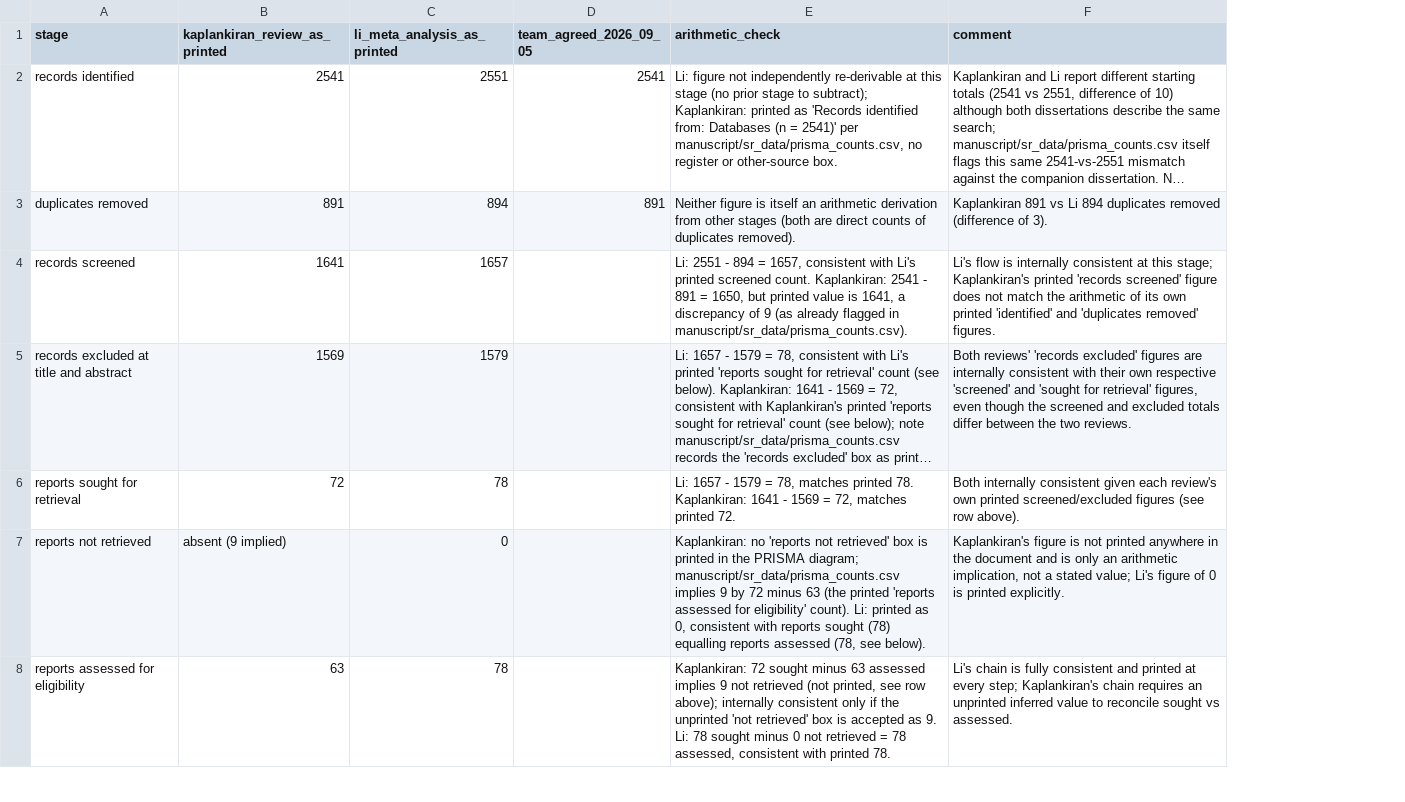
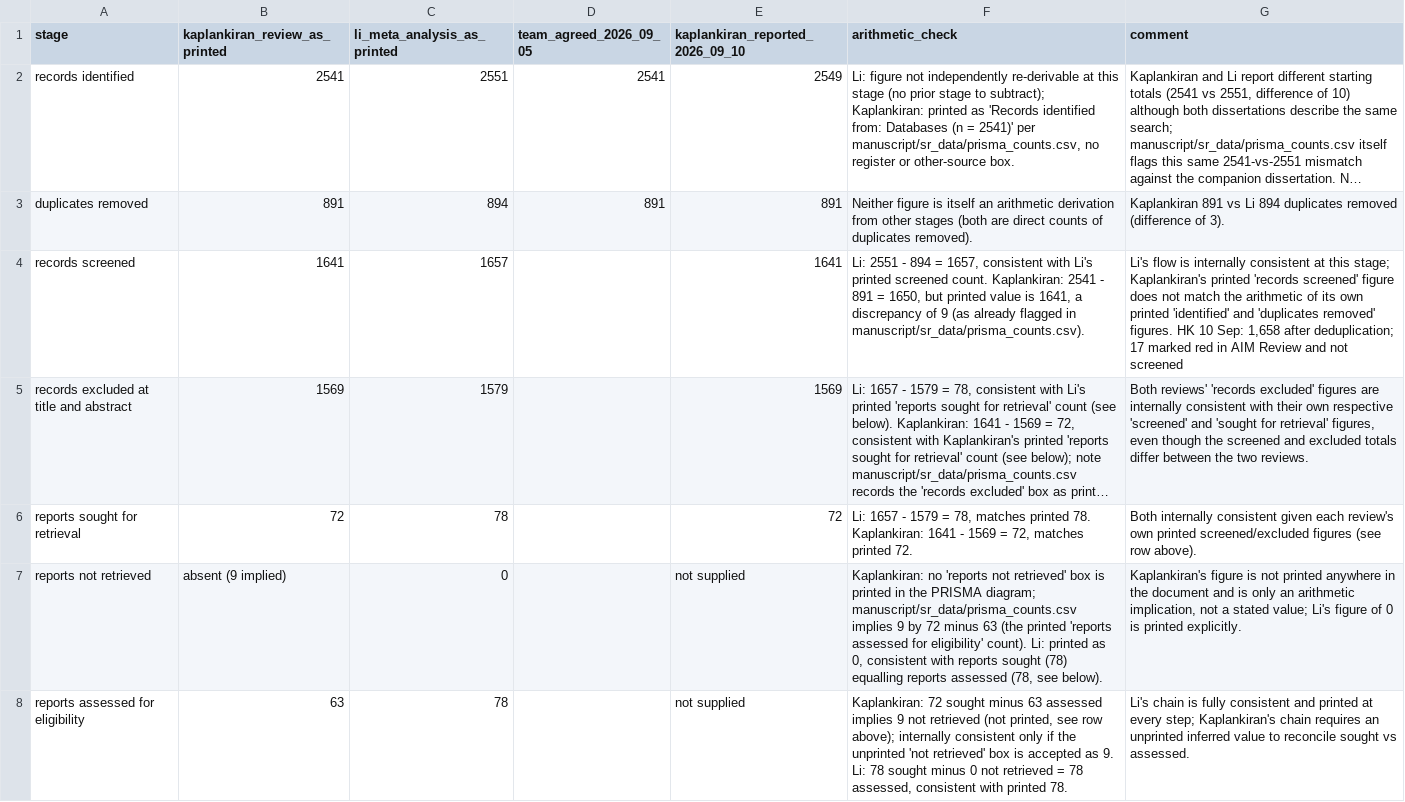
Before and after one commit to ricardotwumasi/employment-early-psychosis, a CSV file: data/review/prisma_flow_comparison.csv, drawn as a sheet; only a part is shown; long unchanged cells end in …; addresses are those after the commit; the diff covers the shown part only; the diff names each change by its address in the sheet, - before the commit and + after, or states it on an @@ line.

Commit message:
Record HK's 10 September reply, RT's audit check and the exclusion table
RT checked the two draft audits (population_eligibility.csv, 24 rows;
candidate_results.csv, 628 rows) against the source PDFs on 10 September
2026 and agrees with every reading. The spreadsheet fill-down that had
incremented check_date row by row is normalised to 2026-09-10.

population_eligibility.csv gains decision_a24_strict (the registered rule
as drafted: only a conflict grade of none is eligible) and decision_a33
(the broader early-psychosis scope approved on 10 September); decision,
rationale and amendment_ref are filled per report.

HK's reply of 10 September is logged as paraphrased facts (the log holds
no correspondence text): 2,549 records identified, 891 duplicates, 17
records marked red in AIM Review and not screened, 1,641 screened, 72
sought, 25 full-text exclusions, 45 included; single screening divided by
record range; EPHPP Thomas 2004; PubMed within MEDLINE; Google Scholar
contributed nothing. prisma_flow_comparison.csv carries these as a new
column. The supplied exclusion table (exclusion_table.docx) is converted
to full_text_exclusions.csv with reason classes and the four label
collisions against the included list (Rinaldi 2010, Van Duin 2021,
Allott 2013, Ramsay 2011). a33_universe_worklist.csv lists the parts of
the search universe to which the A33 rule has not yet been applied.

```diff
--- a/data/review/prisma_flow_comparison.csv
+++ b/data/review/prisma_flow_comparison.csv
+column E (kaplankiran_reported_2026_09_10), rows 2-8: 2549 | 891 | 1641 | 1569 | 72 | not supplied | not supplied
-G4 (comment): …removed' figures.
+G4 (comment): …removed' figures. HK 10 Sep: 1,658 after deduplication; 17 marked red in AIM Review and not screened
```
Also changed, not shown: 1 edited cell elsewhere in this file, 7 other files.
